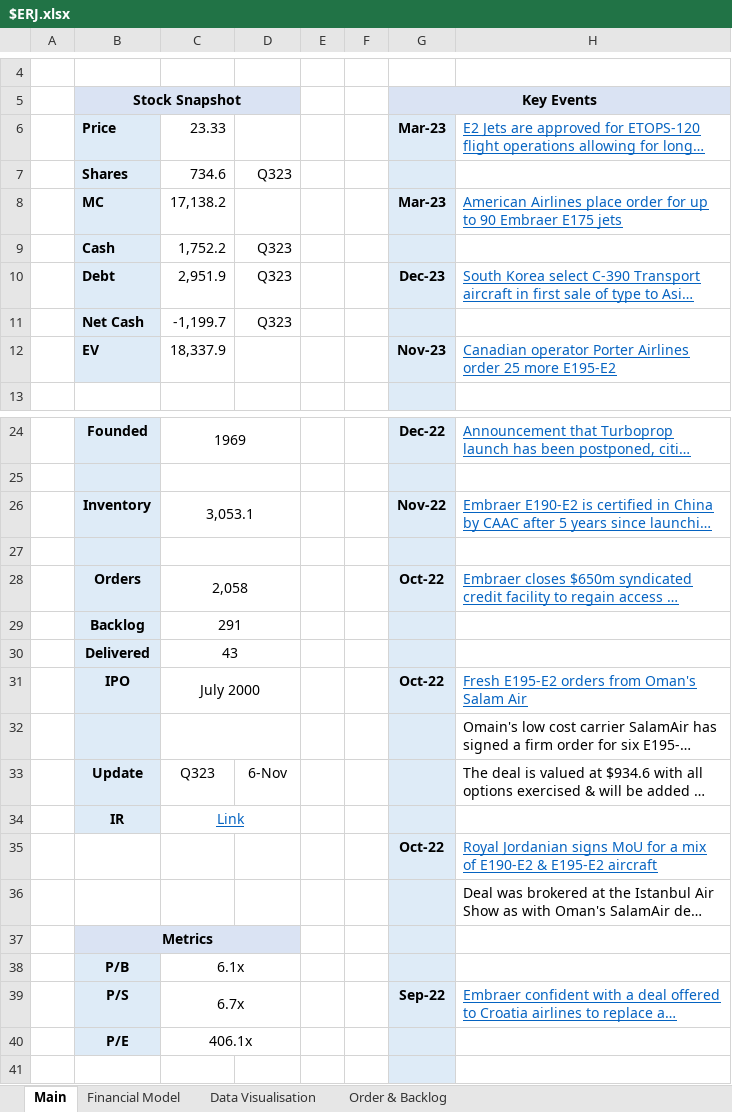
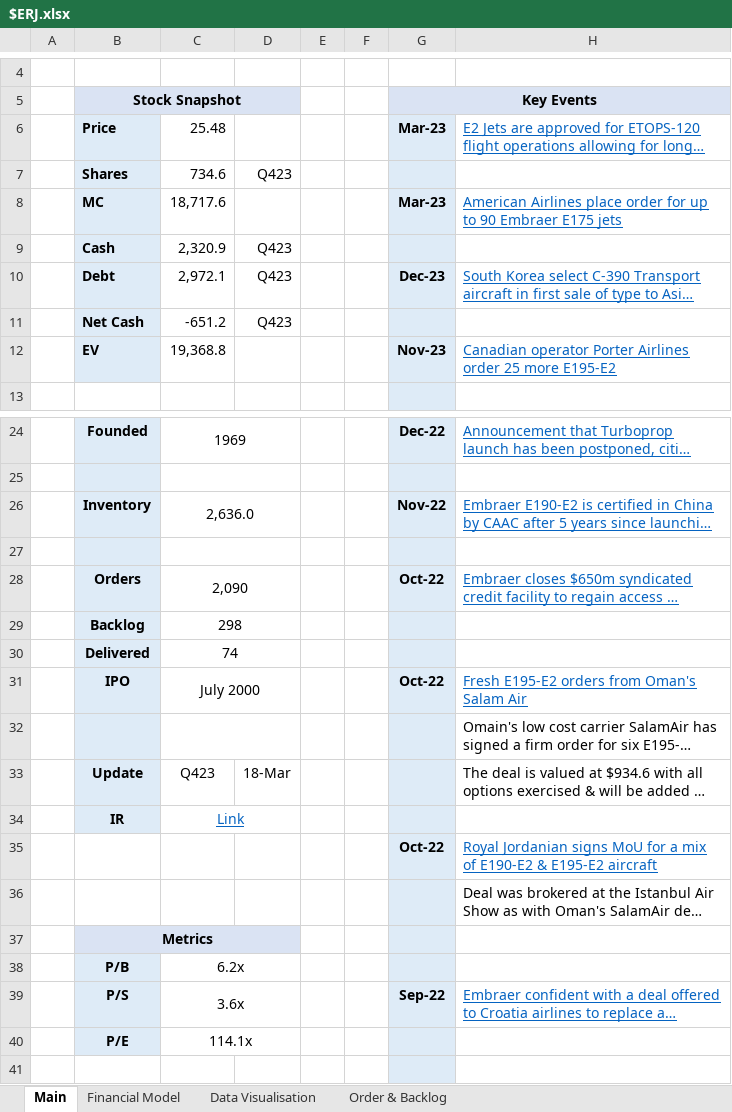
Before and after one commit to Charlie-Hill/Financial-Models, an Excel workbook: $ERJ.xlsx, sheet Main, drawn as a sheet; only a part is shown, gaps mark what is left out; long unchanged cells end in …; values as stored, in another font and other column widths than the file's, no borders; charts and pictures not drawn; the diff names each change by its address in the sheet, - before the commit and + after, or states it on an @@ line.

```diff
--- a/$ERJ.xlsx (sheet Main)
+++ b/$ERJ.xlsx (sheet Main)
-C6: 23.33
+C6: 25.48
-D7: Q323
+D7: Q423
-C8: 17,138.2
+C8: 18,717.6
-C9: 1,752.2
+C9: 2,320.9
-D9:D11: Q323
+D9:D11: Q423
-C10: 2,951.9
+C10: 2,972.1
-C11: -1,199.7
+C11: -651.2
-C12: 18,337.9
+C12: 19,368.8
-C26: 3,053.1
+C26: 2,636.0
-C28: 2,058
+C28: 2,090
-C29: 291
+C29: 298
-C30: 43
+C30: 74
-C33: Q323
+C33: Q423
-D33: 6-Nov
+D33: 18-Mar
-C38: 6.1x
+C38: 6.2x
-C39: 6.7x
+C39: 3.6x
-C40: 406.1x
+C40: 114.1x
```
Also changed, not shown: sheet Financial Model, formulas that keep their value, charts or pictures.
